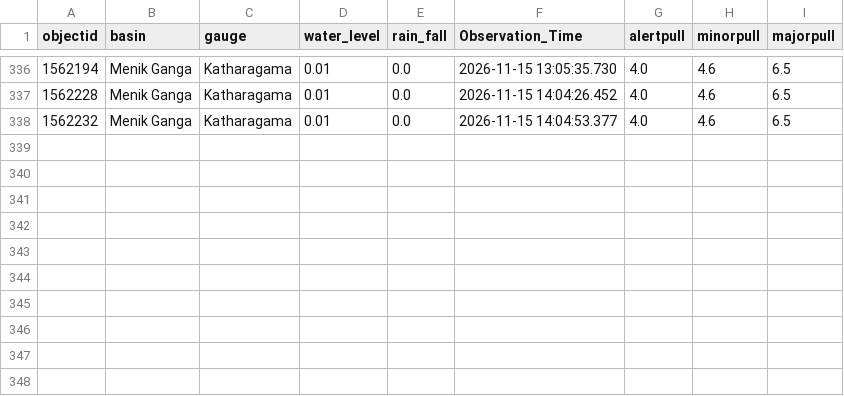
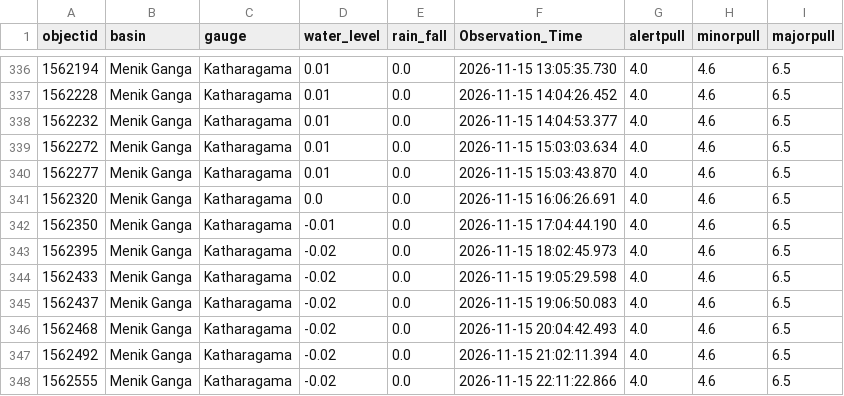
Before and after one commit to lokithasendila/CascadeRisk-Project, a CSV file: Station_Rainfall_CSVs/Katharagama.csv, drawn as a sheet; only a part is shown, gaps mark what is left out.

```diff
--- a/Station_Rainfall_CSVs/Katharagama.csv
+++ b/Station_Rainfall_CSVs/Katharagama.csv
@@ -338 +338,11 @@ objectid,basin,gauge,water_level,rain_fall,Observation_Time,alertpull,minorpull,
 1562232,Menik Ganga,Katharagama,0.01,0.0,2026-11-15 14:04:53.377,4.0,4.6,6.5
+1562272,Menik Ganga,Katharagama,0.01,0.0,2026-11-15 15:03:03.634,4.0,4.6,6.5
+1562277,Menik Ganga,Katharagama,0.01,0.0,2026-11-15 15:03:43.870,4.0,4.6,6.5
+1562320,Menik Ganga,Katharagama,0.0,0.0,2026-11-15 16:06:26.691,4.0,4.6,6.5
+1562350,Menik Ganga,Katharagama,-0.01,0.0,2026-11-15 17:04:44.190,4.0,4.6,6.5
+1562395,Menik Ganga,Katharagama,-0.02,0.0,2026-11-15 18:02:45.973,4.0,4.6,6.5
+1562433,Menik Ganga,Katharagama,-0.02,0.0,2026-11-15 19:05:29.598,4.0,4.6,6.5
+1562437,Menik Ganga,Katharagama,-0.02,0.0,2026-11-15 19:06:50.083,4.0,4.6,6.5
+1562468,Menik Ganga,Katharagama,-0.02,0.0,2026-11-15 20:04:42.493,4.0,4.6,6.5
+1562492,Menik Ganga,Katharagama,-0.02,0.0,2026-11-15 21:02:11.394,4.0,4.6,6.5
+1562555,Menik Ganga,Katharagama,-0.02,0.0,2026-11-15 22:11:22.866,4.0,4.6,6.5
```
Also changed, not shown: Station_Rainfall_CSVs/Dunamale.csv, Station_Rainfall_CSVs/Kalawellawa_(Millakanda).csv, 38 other files.
